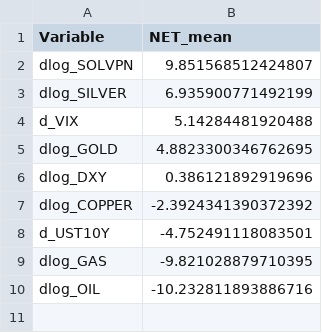
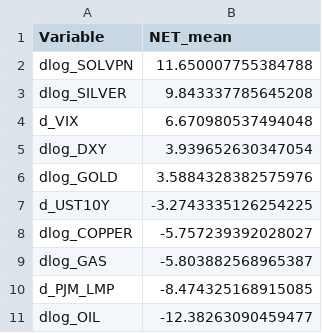
Before and after one commit to sosomeet/DC_and_meterials_2, a CSV file: 07_Connectedness/connectedness_output/net_direction.csv, drawn as a sheet.

```diff
--- a/07_Connectedness/connectedness_output/net_direction.csv
+++ b/07_Connectedness/connectedness_output/net_direction.csv
@@ -1,10 +1,11 @@
 Variable,NET_mean
-dlog_SOLVPN,9.851568512424807
-dlog_SILVER,6.935900771492199
-d_VIX,5.14284481920488
-dlog_GOLD,4.8823300346762695
-dlog_DXY,0.386121892919696
-dlog_COPPER,-2.3924341390372392
-d_UST10Y,-4.752491118083501
-dlog_GAS,-9.821028879710395
-dlog_OIL,-10.232811893886716
+dlog_SOLVPN,11.650007755384788
+dlog_SILVER,9.843337785645208
+d_VIX,6.670980537494048
+dlog_DXY,3.939652630347054
+dlog_GOLD,3.5884328382575976
+d_UST10Y,-3.2743335126254225
+dlog_COPPER,-5.757239392028027
+dlog_GAS,-5.803882568965387
+d_PJM_LMP,-8.474325168915085
+dlog_OIL,-12.38263090459477
```
Also changed, not shown: 07_Connectedness/connectedness_output/connectedness_mean.csv, 07_Connectedness/connectedness_output/connectedness_table_mean.csv, 25 other files.
